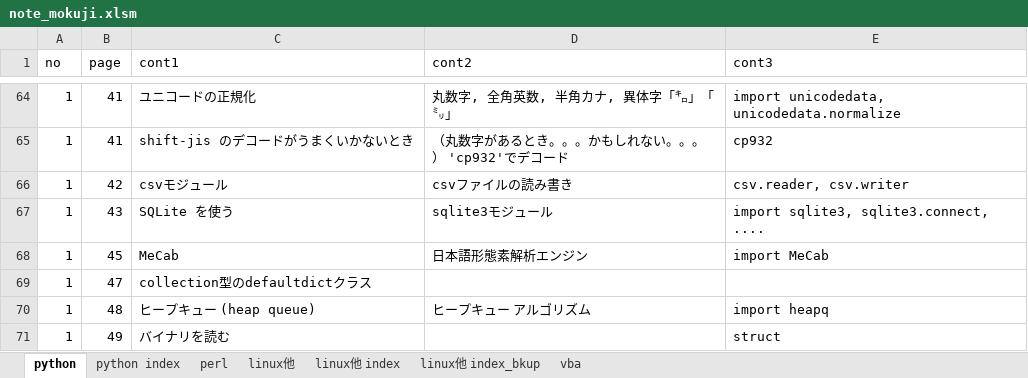
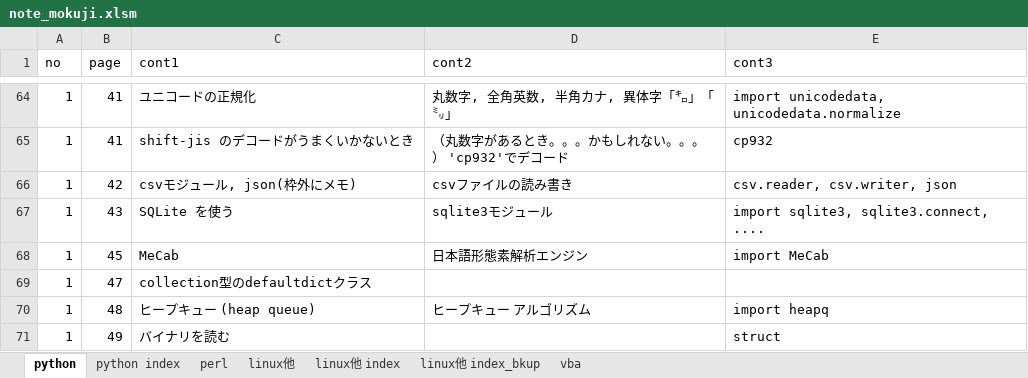
Before and after one commit to camomile-ss/personal, an Excel workbook: mokuji/note_mokuji.xlsm, sheet python, drawn as a sheet; only a part is shown, gaps mark what is left out; values as stored, in another font and other column widths than the file's, no borders; the diff names each change by its address in the sheet, - before the commit and + after, or states it on an @@ line.

Commit message:
mokuji

```diff
--- a/mokuji/note_mokuji.xlsm (sheet python)
+++ b/mokuji/note_mokuji.xlsm (sheet python)
-C66 (cont1): csvモジュール
+C66 (cont1): csvモジュール, json(枠外にメモ)
-E66 (cont3): csv.reader, csv.writer
+E66 (cont3): csv.reader, csv.writer, json
```
Also changed, not shown: 1 other file.
